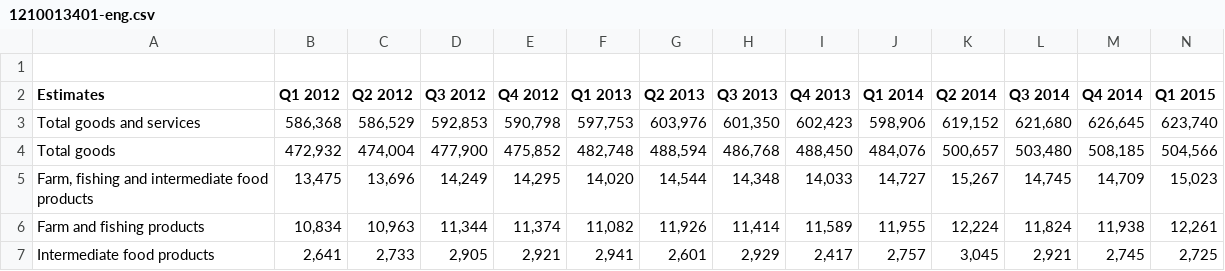
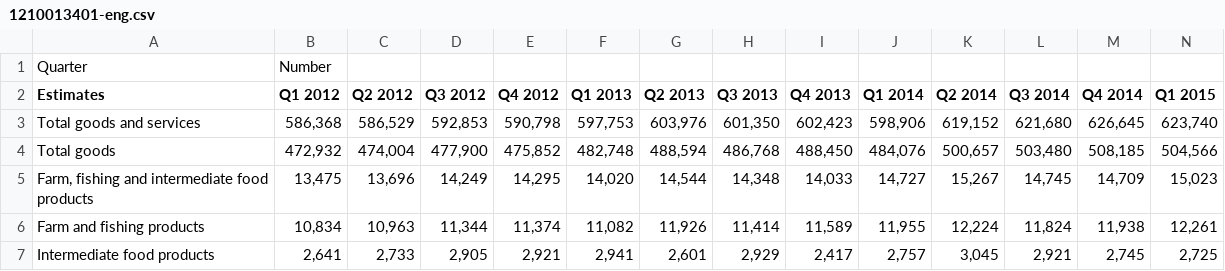
Before and after one commit to Peter-Goudis/Term-Comp-Project, a CSV file: 1210013401-eng.csv, drawn as a sheet; only a part is shown; rows hold the shown columns only; the diff names each change by its address in the sheet, - before the commit and + after, or states it on an @@ line.

Commit message:
Add files via upload

```diff
--- a/1210013401-eng.csv
+++ b/1210013401-eng.csv
-row 1: (empty)
+row 1: Quarter | Number
```
